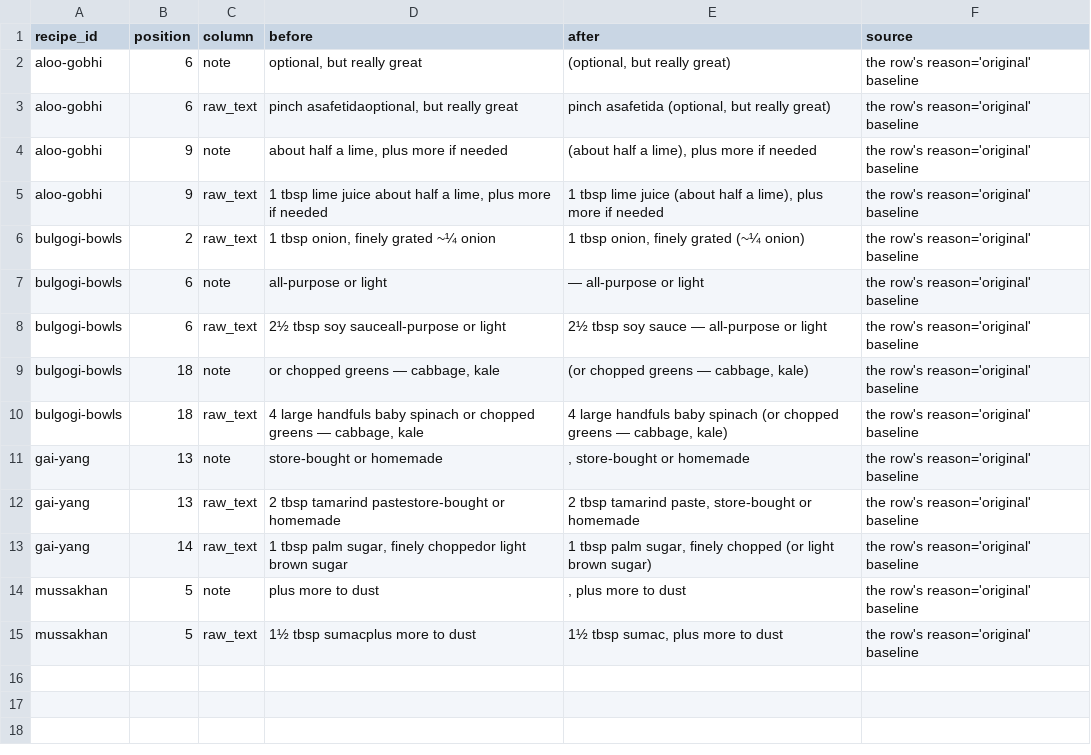
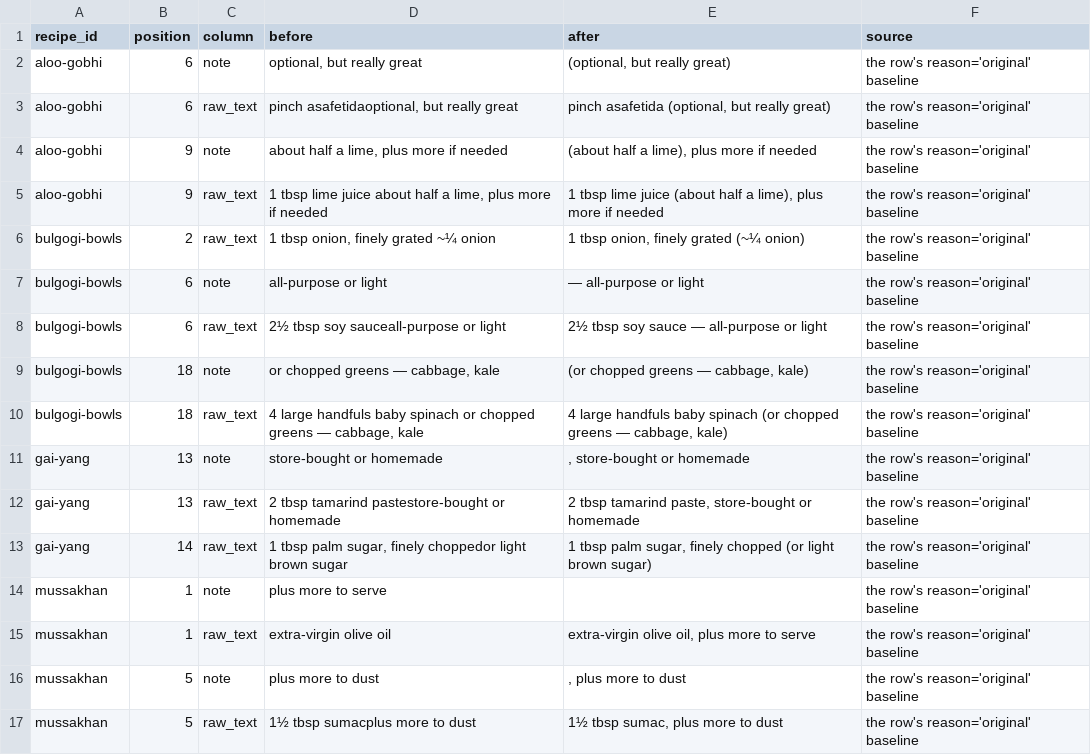
Before and after one commit to abh5227/recipe-app2, a CSV file: docs/data-repairs/note-separators-2026-09-27.csv, drawn as a sheet.

```diff
--- a/docs/data-repairs/note-separators-2026-09-27.csv
+++ b/docs/data-repairs/note-separators-2026-09-27.csv
@@ -13,2 +13,4 @@ gai-yang,13,raw_text,2 tbsp tamarind pastestore-bought or homemade,"2 tbsp tamar
 gai-yang,14,raw_text,"1 tbsp palm sugar, finely choppedor light brown sugar","1 tbsp palm sugar, finely chopped (or light brown sugar)",the row's reason='original' baseline
+mussakhan,1,note,plus more to serve,,the row's reason='original' baseline
+mussakhan,1,raw_text,extra-virgin olive oil,"extra-virgin olive oil, plus more to serve",the row's reason='original' baseline
 mussakhan,5,note,plus more to dust,", plus more to dust",the row's reason='original' baseline
```
Also changed, not shown: 1 other file.
